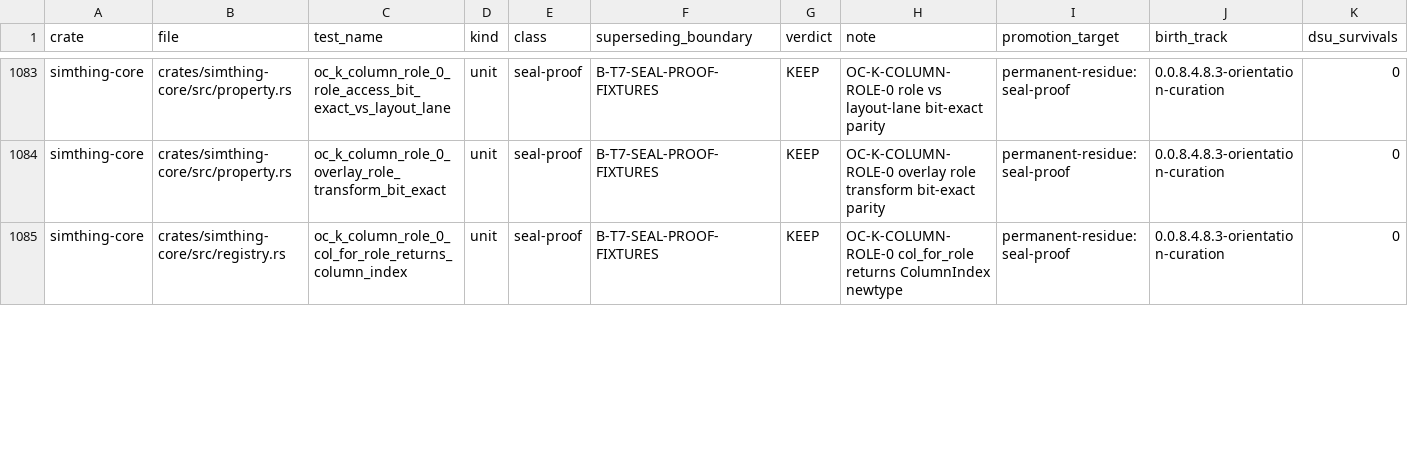
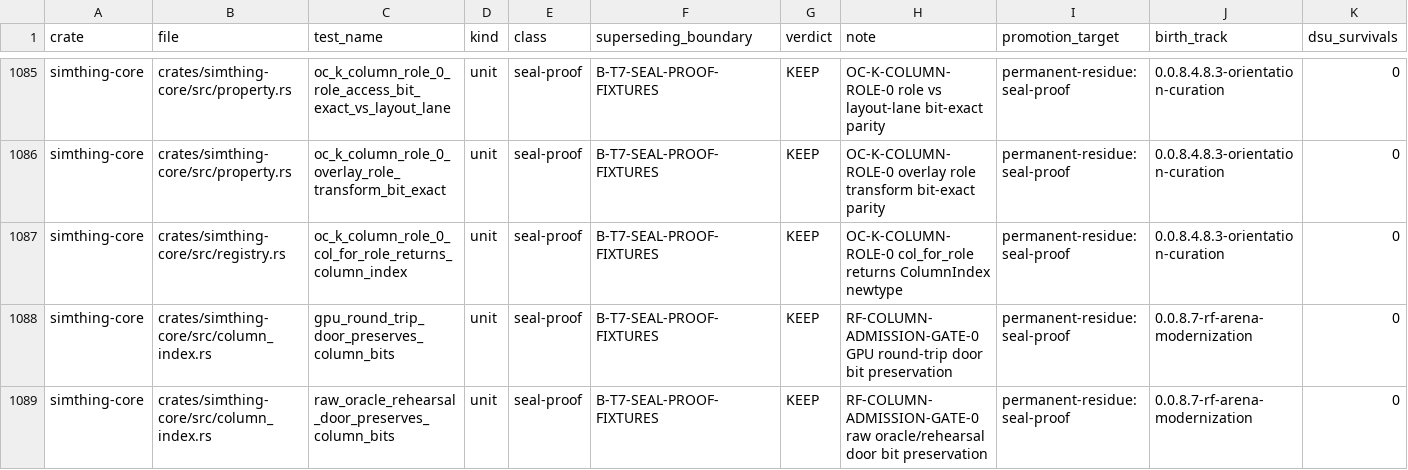
Before and after one commit to khorum08/SimThing, a TSV file: scripts/ci/test_inventory.tsv, drawn as a sheet; only a part is shown, gaps mark what is left out; the diff covers the shown part only; the diff names each change by its address in the sheet, - before the commit and + after, or states it on an @@ line.

Commit message:
Add ColumnIndex admission doors

```diff
--- a/scripts/ci/test_inventory.tsv
+++ b/scripts/ci/test_inventory.tsv
+row 1088: simthing-core | crates/simthing-core/src/column_index.rs | gpu_round_trip_door_preserves_column_bits | unit | seal-proof | B-T7-SEAL-PROOF-FIXTURES | KEEP | RF-COLUMN-ADMISSION-GATE-0 GPU round-trip door bit preservation | permanent-residue:seal-proof | 0.0.8.7-rf-arena-modernization | 0
+row 1089: simthing-core | crates/simthing-core/src/column_index.rs | raw_oracle_rehearsal_door_preserves_column_bits | unit | seal-proof | B-T7-SEAL-PROOF-FIXTURES | KEEP | RF-COLUMN-ADMISSION-GATE-0 raw oracle/rehearsal door bit preservation | permanent-residue:seal-proof | 0.0.8.7-rf-arena-modernization | 0
```
Also changed, not shown: 3 added rows and 1 edited cell elsewhere in this file, scripts/ci/anchor_reach_log.tsv, scripts/ci/scans.tsv, 10 other files.
